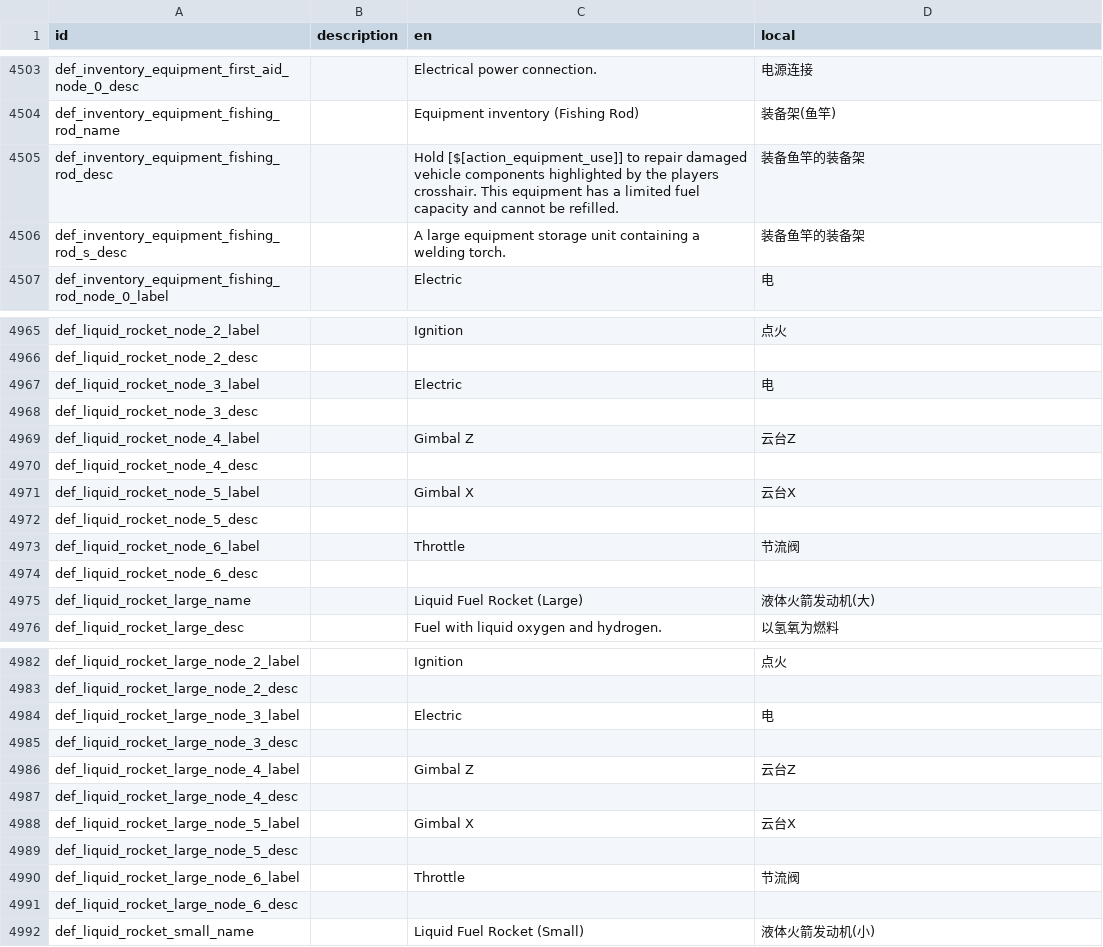
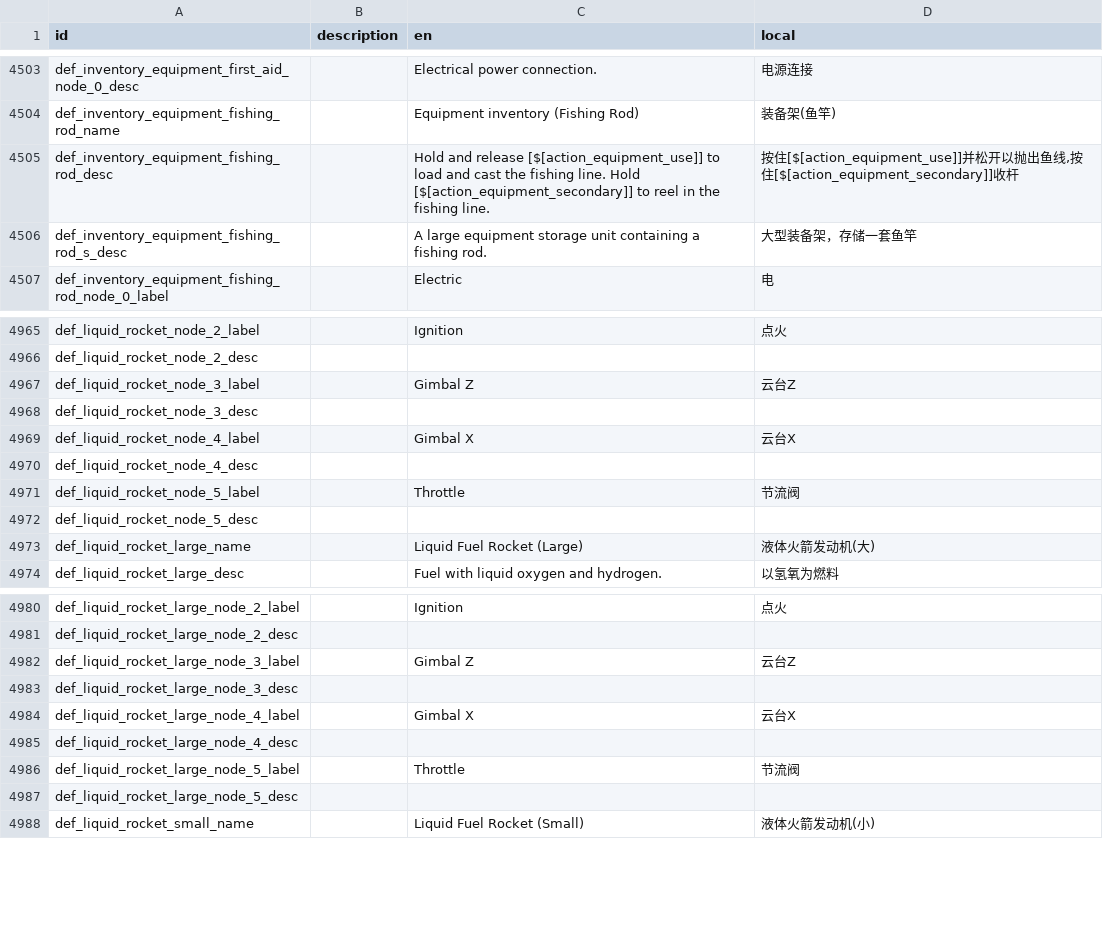
Before and after one commit to BKN46/stormworks-translate-chn, a TSV file: SimplifiedChinese.tsv, drawn as a sheet; only a part is shown, gaps mark what is left out; the diff covers the shown part only.

Commit message:
1.10.64 update

```diff
--- a/SimplifiedChinese.tsv
+++ b/SimplifiedChinese.tsv
@@ -4504,4 +4504,4 @@ def_inventory_equipment_first_aid_node_0_desc		Electrical power connection.	电
 def_inventory_equipment_fishing_rod_name		Equipment inventory (Fishing Rod)	装备架(鱼竿)
-def_inventory_equipment_fishing_rod_desc		Hold [$[action_equipment_use]] to repair damaged vehicle components highlighted by the players crosshair. This equipment has a limited fuel capacity and cannot be refilled.	装备鱼竿的装备架
-def_inventory_equipment_fishing_rod_s_desc		A large equipment storage unit containing a welding torch.	装备鱼竿的装备架
+def_inventory_equipment_fishing_rod_desc		Hold and release [$[action_equipment_use]] to load and cast the fishing line. Hold [$[action_equipment_secondary]] to reel in the fishing line.	按住[$[action_equipment_use]]并松开以抛出鱼线,按住[$[action_equipment_secondary]]收杆
+def_inventory_equipment_fishing_rod_s_desc		A large equipment storage unit containing a fishing rod.	大型装备架，存储一套鱼竿
 def_inventory_equipment_fishing_rod_node_0_label		Electric	电
@@ -4966,10 +4966,8 @@ def_liquid_rocket_node_2_label		Ignition	点火
 def_liquid_rocket_node_2_desc			
-def_liquid_rocket_node_3_label		Electric	电
+def_liquid_rocket_node_3_label		Gimbal Z	云台Z
 def_liquid_rocket_node_3_desc			
-def_liquid_rocket_node_4_label		Gimbal Z	云台Z
+def_liquid_rocket_node_4_label		Gimbal X	云台X
 def_liquid_rocket_node_4_desc			
-def_liquid_rocket_node_5_label		Gimbal X	云台X
+def_liquid_rocket_node_5_label		Throttle	节流阀
 def_liquid_rocket_node_5_desc			
-def_liquid_rocket_node_6_label		Throttle	节流阀
-def_liquid_rocket_node_6_desc			
 def_liquid_rocket_large_name		Liquid Fuel Rocket (Large)	液体火箭发动机(大)
@@ -4983,10 +4981,8 @@ def_liquid_rocket_large_node_2_label		Ignition	点火
 def_liquid_rocket_large_node_2_desc			
-def_liquid_rocket_large_node_3_label		Electric	电
+def_liquid_rocket_large_node_3_label		Gimbal Z	云台Z
 def_liquid_rocket_large_node_3_desc			
-def_liquid_rocket_large_node_4_label		Gimbal Z	云台Z
+def_liquid_rocket_large_node_4_label		Gimbal X	云台X
 def_liquid_rocket_large_node_4_desc			
-def_liquid_rocket_large_node_5_label		Gimbal X	云台X
+def_liquid_rocket_large_node_5_label		Throttle	节流阀
 def_liquid_rocket_large_node_5_desc			
-def_liquid_rocket_large_node_6_label		Throttle	节流阀
-def_liquid_rocket_large_node_6_desc			
 def_liquid_rocket_small_name		Liquid Fuel Rocket (Small)	液体火箭发动机(小)
```
Also changed, not shown: 3 added rows, 5 removed rows and 8 edited cells elsewhere in this file.
